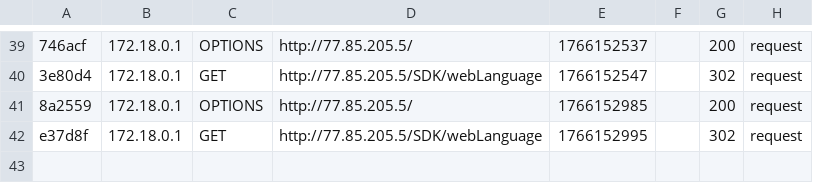
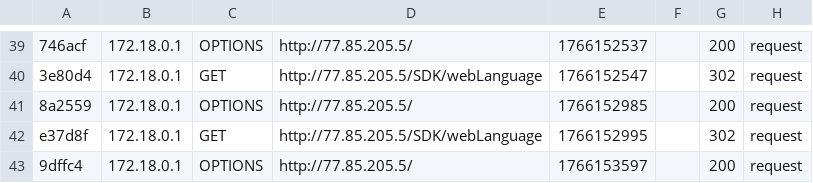
Before and after one commit to asen123321/affiliate, a CSV file: var/cache/dev/profiler/index.csv, drawn as a sheet; only a part is shown, gaps mark what is left out; the diff names each change by its address in the sheet, - before the commit and + after, or states it on an @@ line.

```diff
--- a/var/cache/dev/profiler/index.csv
+++ b/var/cache/dev/profiler/index.csv
+row 43: 9dffc4 | 172.18.0.1 | OPTIONS | http://77.85.205.5/ | 1766153597 |  | 200 | request
```
Also changed, not shown: 16 other files.
